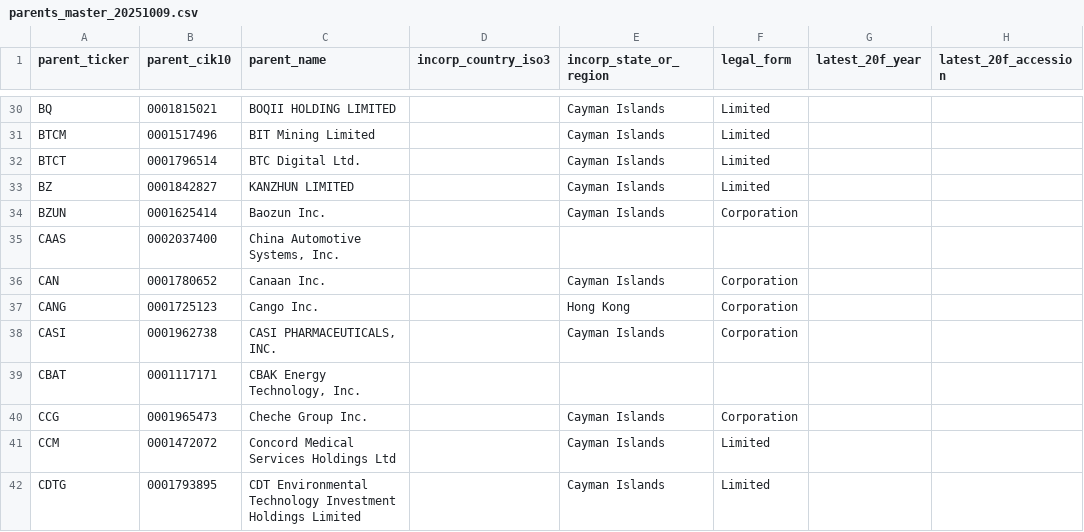
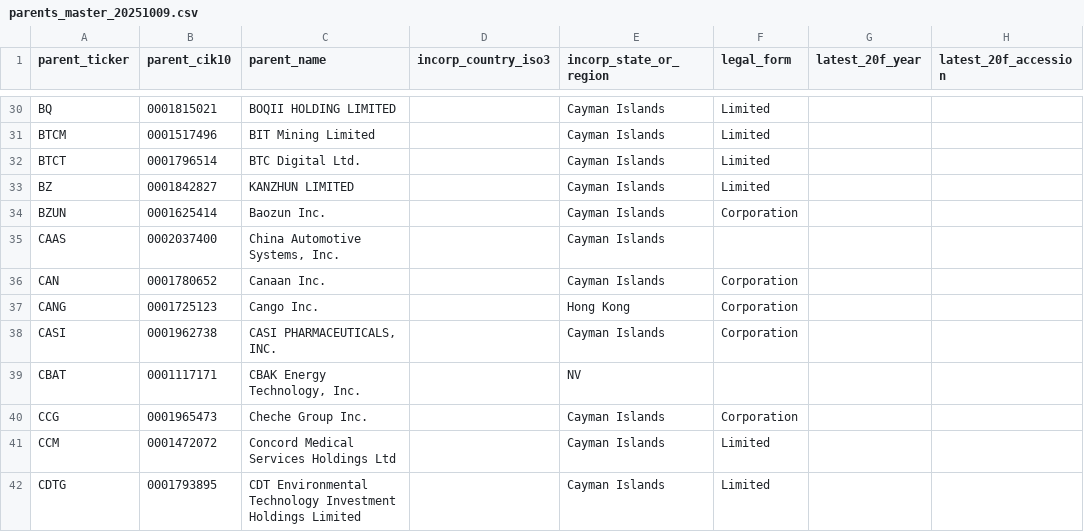
Before and after one commit to wjbalduf/MappingGlobalChinaMQP, a CSV file: data/clean/parents_master_20251009.csv, drawn as a sheet; only a part is shown, gaps mark what is left out; the diff covers the shown part only; the diff names each change by its address in the sheet, - before the commit and + after, or states it on an @@ line.

Commit message:
states submission added

```diff
--- a/data/clean/parents_master_20251009.csv
+++ b/data/clean/parents_master_20251009.csv
-E35 (incorp_state_or_region): (empty)
+E35 (incorp_state_or_region): Cayman Islands
-E39 (incorp_state_or_region): (empty)
+E39 (incorp_state_or_region): NV
```
Also changed, not shown: 38 edited cells elsewhere in this file, 1 other file.
